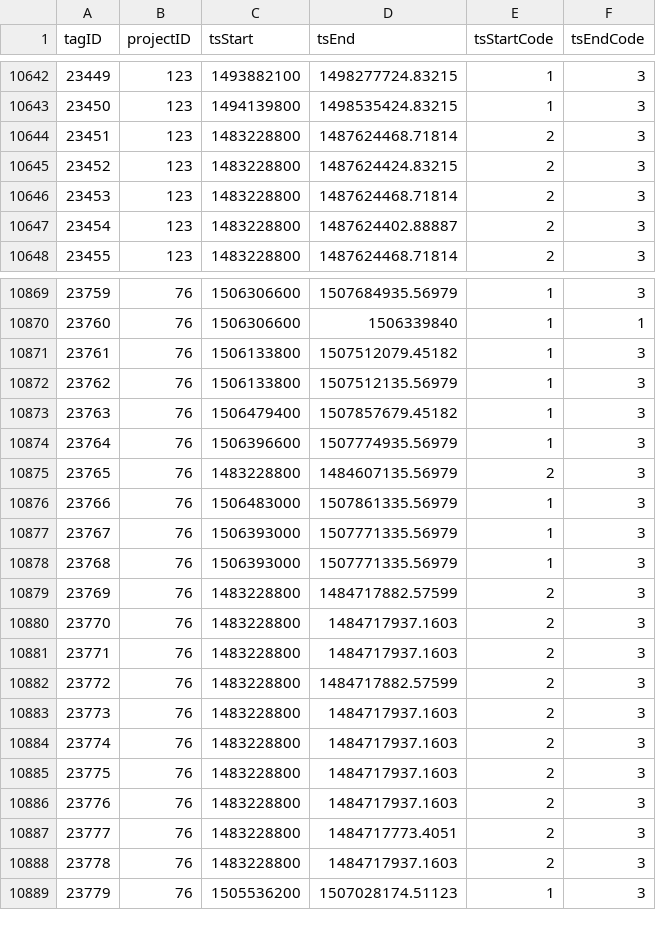
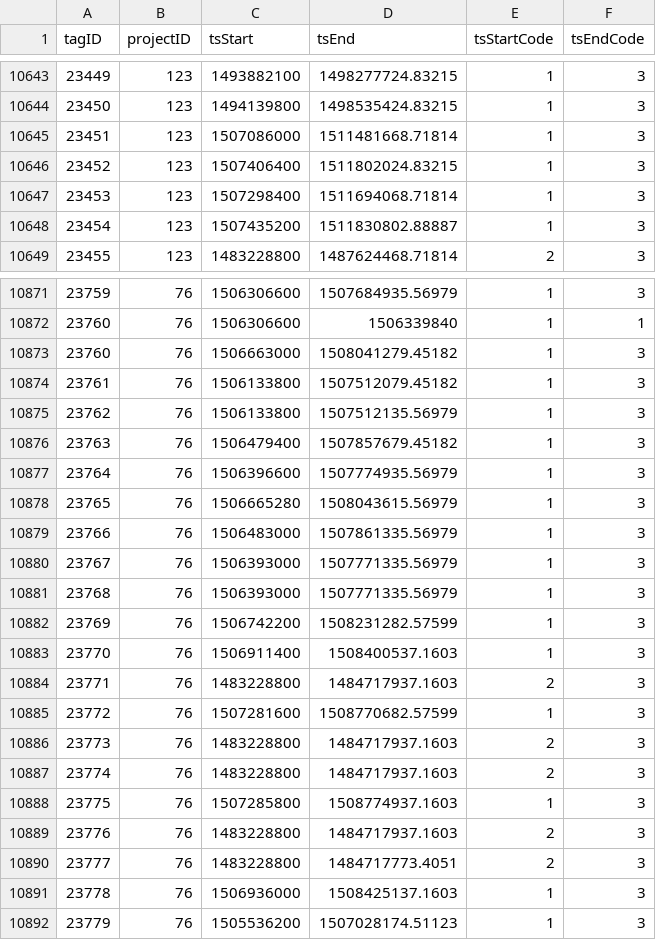
Before and after one commit to jbrzusto/motus-metadata-history, a CSV file: tag_deployments.csv, drawn as a sheet; only a part is shown, gaps mark what is left out; addresses are those after the commit; the diff covers the shown part only; the diff names each change by its address in the sheet, - before the commit and + after, or states it on an @@ line.

Commit message:
revised upstream

```diff
--- a/tag_deployments.csv
+++ b/tag_deployments.csv
-C10645 (tsStart): 1483228800
+C10645 (tsStart): 1507086000
-D10645 (tsEnd): 1487624468.71814
+D10645 (tsEnd): 1511481668.71814
-E10645:E10648 (tsStartCode): 2
+E10645:E10648 (tsStartCode): 1
-C10646 (tsStart): 1483228800
+C10646 (tsStart): 1507406400
-D10646 (tsEnd): 1487624424.83215
+D10646 (tsEnd): 1511802024.83215
-C10647 (tsStart): 1483228800
+C10647 (tsStart): 1507298400
-D10647 (tsEnd): 1487624468.71814
+D10647 (tsEnd): 1511694068.71814
-C10648 (tsStart): 1483228800
+C10648 (tsStart): 1507435200
-D10648 (tsEnd): 1487624402.88887
+D10648 (tsEnd): 1511830802.88887
+row 10873: 23760 | 76 | 1506663000 | 1508041279.45182 | 1 | 3
-C10878 (tsStart): 1483228800
+C10878 (tsStart): 1506665280
-D10878 (tsEnd): 1484607135.56979
+D10878 (tsEnd): 1508043615.56979
-E10878 (tsStartCode): 2
+E10878 (tsStartCode): 1
-C10882 (tsStart): 1483228800
+C10882 (tsStart): 1506742200
-D10882 (tsEnd): 1484717882.57599
+D10882 (tsEnd): 1508231282.57599
-E10882:E10883 (tsStartCode): 2
+E10882:E10883 (tsStartCode): 1
-C10883 (tsStart): 1483228800
+C10883 (tsStart): 1506911400
-D10883 (tsEnd): 1484717937.1603
+D10883 (tsEnd): 1508400537.1603
-C10885 (tsStart): 1483228800
+C10885 (tsStart): 1507281600
-D10885 (tsEnd): 1484717882.57599
+D10885 (tsEnd): 1508770682.57599
-E10885 (tsStartCode): 2
+E10885 (tsStartCode): 1
-C10888 (tsStart): 1483228800
+C10888 (tsStart): 1507285800
-D10888 (tsEnd): 1484717937.1603
+D10888 (tsEnd): 1508774937.1603
-E10888 (tsStartCode): 2
+E10888 (tsStartCode): 1
-C10891 (tsStart): 1483228800
+C10891 (tsStart): 1506936000
-D10891 (tsEnd): 1484717937.1603
+D10891 (tsEnd): 1508425137.1603
-E10891 (tsStartCode): 2
+E10891 (tsStartCode): 1
```
Also changed, not shown: 3 added rows, 70 edited cells and row numbers in column A elsewhere in this file.
